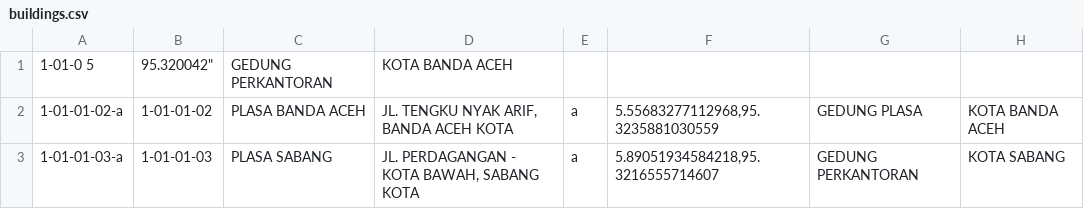
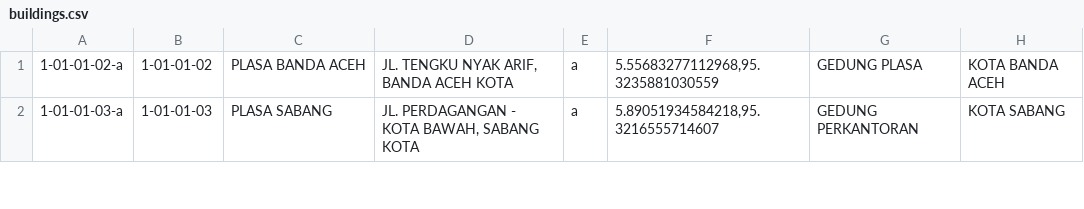
Before and after one commit to baktistr/cms, a CSV file: database/seeds/data/buildings.csv, drawn as a sheet; only a part is shown.

Commit message:
Improve building seeder.

```diff
--- a/database/seeds/data/buildings.csv
+++ b/database/seeds/data/buildings.csv
@@ -1,2 +1 @@
-1-01-0  5, 95.320042",GEDUNG PERKANTORAN,KOTA BANDA ACEH,,
 1-01-01-02-a,1-01-01-02,PLASA BANDA ACEH,"JL. TENGKU NYAK ARIF, BANDA ACEH KOTA",a,"5.55683277112968,95.3235881030559",GEDUNG PLASA,KOTA BANDA ACEH,,
```
Also changed, not shown: 6 other files.
